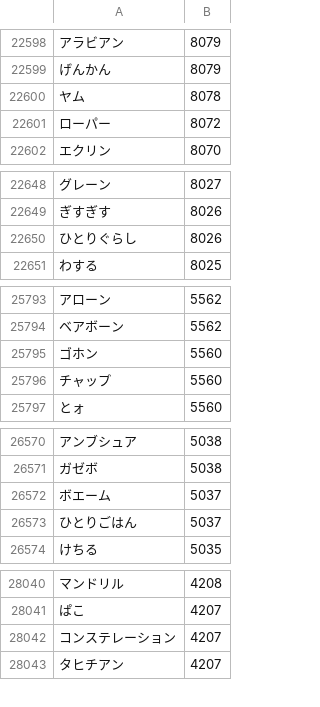
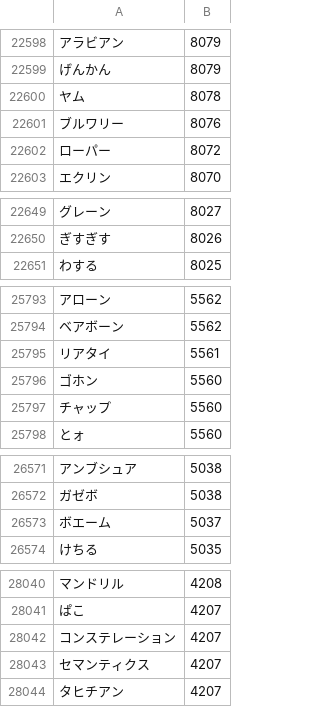
Before and after one commit to marmooo/graded-vocab-ja, a CSV file: dist/0.csv, drawn as a sheet; only a part is shown, gaps mark what is left out; removed rows and columns are numbered as before the commit, all else as after; the diff covers the shown part only; the diff names each change by its address in the sheet, - before the commit and + after, or states it on an @@ line.

```diff
--- a/dist/0.csv
+++ b/dist/0.csv
+row 22601: ブルワリー | 8076
-row 22650: ひとりぐらし | 8026
+row 25795: リアタイ | 5561
-row 26573: ひとりごはん | 5037
+row 28043: セマンティクス | 4207
```
Also changed, not shown: 11 added rows and 1 removed row elsewhere in this file, dist/3.csv, dist/4.csv, 40 other files.
